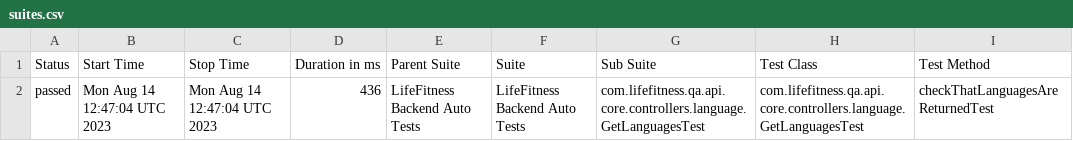
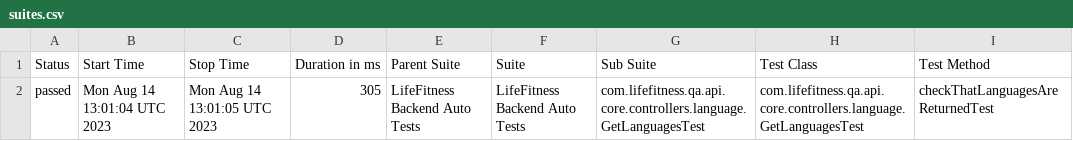
Before and after one commit to lifefitnessautoreports/lifefitnessautoreports.github.io, a CSV file: allure-report/allureReport/data/suites.csv, drawn as a sheet; only a part is shown; the diff names each change by its address in the sheet, - before the commit and + after, or states it on an @@ line.

Commit message:
Added Allure Report to repository

```diff
--- a/allure-report/allureReport/data/suites.csv
+++ b/allure-report/allureReport/data/suites.csv
-B2 (Start Time): Mon Aug 14 12:47:04 UTC 2023
+B2 (Start Time): Mon Aug 14 13:01:04 UTC 2023
-C2 (Stop Time): Mon Aug 14 12:47:04 UTC 2023
+C2 (Stop Time): Mon Aug 14 13:01:05 UTC 2023
-D2 (Duration in ms): 436
+D2 (Duration in ms): 305
```
Also changed, not shown: 14 other files.
